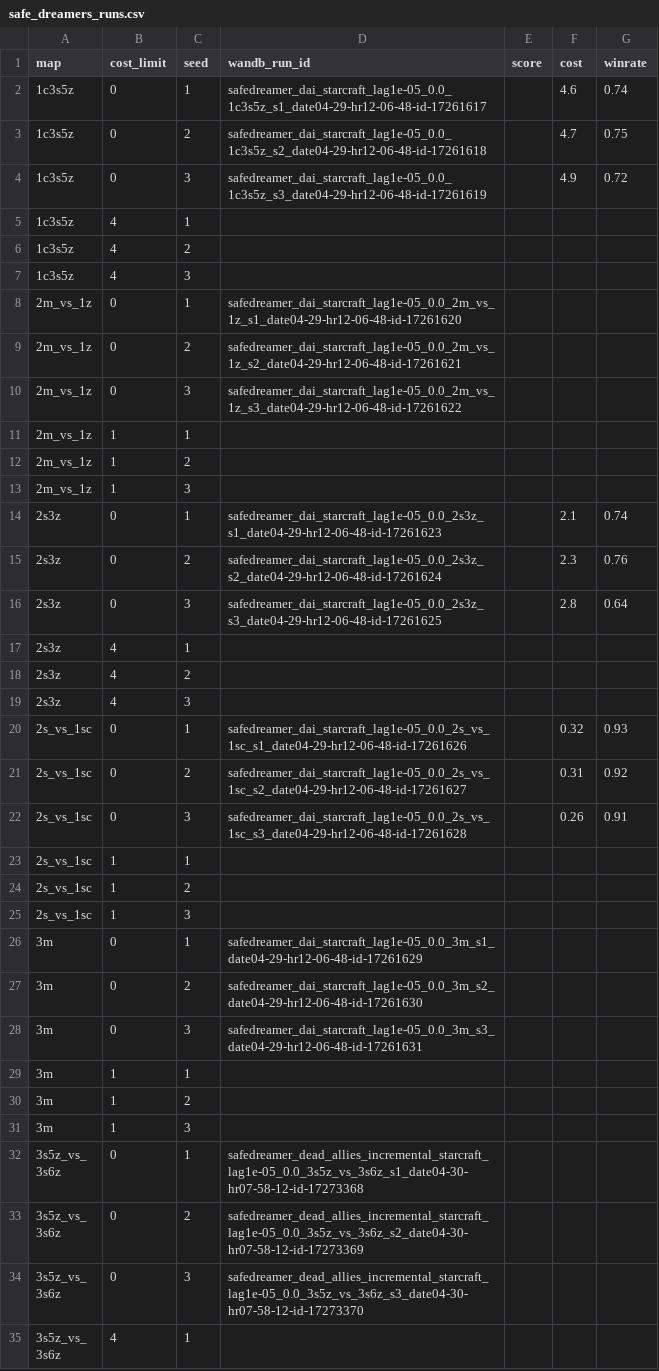
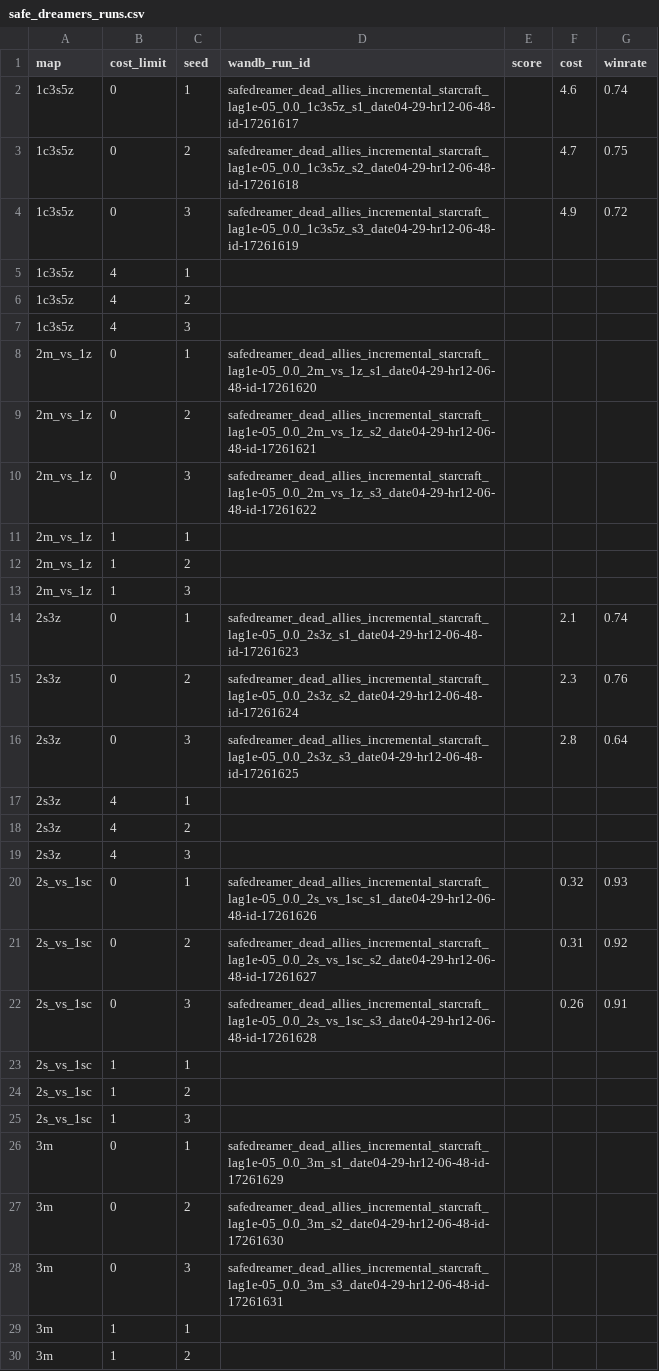
Before and after one commit to razisamuely/private-mamba, a CSV file: docs/results/safe_dreamers_runs.csv, drawn as a sheet; only a part is shown; the shorter side is filled out with more unchanged rows; the diff covers the shown part only.

Commit message:
fix: restore full dead_allies_incremental name in CSV run IDs

```diff
--- a/docs/results/safe_dreamers_runs.csv
+++ b/docs/results/safe_dreamers_runs.csv
@@ -1,5 +1,5 @@
 map,cost_limit,seed,wandb_run_id,score,cost,winrate
-1c3s5z,0,1,safedreamer_dai_starcraft_lag1e-05_0.0_1c3s5z_s1_date04-29-hr12-06-48-id-17261617,,4.6,0.74
-1c3s5z,0,2,safedreamer_dai_starcraft_lag1e-05_0.0_1c3s5z_s2_date04-29-hr12-06-48-id-17261618,,4.7,0.75
-1c3s5z,0,3,safedreamer_dai_starcraft_lag1e-05_0.0_1c3s5z_s3_date04-29-hr12-06-48-id-17261619,,4.9,0.72
+1c3s5z,0,1,safedreamer_dead_allies_incremental_starcraft_lag1e-05_0.0_1c3s5z_s1_date04-29-hr12-06-48-id-17261617,,4.6,0.74
+1c3s5z,0,2,safedreamer_dead_allies_incremental_starcraft_lag1e-05_0.0_1c3s5z_s2_date04-29-hr12-06-48-id-17261618,,4.7,0.75
+1c3s5z,0,3,safedreamer_dead_allies_incremental_starcraft_lag1e-05_0.0_1c3s5z_s3_date04-29-hr12-06-48-id-17261619,,4.9,0.72
 1c3s5z,4,1,,,,
@@ -7,5 +7,5 @@ map,cost_limit,seed,wandb_run_id,score,cost,winrate
 1c3s5z,4,3,,,,
-2m_vs_1z,0,1,safedreamer_dai_starcraft_lag1e-05_0.0_2m_vs_1z_s1_date04-29-hr12-06-48-id-17261620,,,
-2m_vs_1z,0,2,safedreamer_dai_starcraft_lag1e-05_0.0_2m_vs_1z_s2_date04-29-hr12-06-48-id-17261621,,,
-2m_vs_1z,0,3,safedreamer_dai_starcraft_lag1e-05_0.0_2m_vs_1z_s3_date04-29-hr12-06-48-id-17261622,,,
+2m_vs_1z,0,1,safedreamer_dead_allies_incremental_starcraft_lag1e-05_0.0_2m_vs_1z_s1_date04-29-hr12-06-48-id-17261620,,,
+2m_vs_1z,0,2,safedreamer_dead_allies_incremental_starcraft_lag1e-05_0.0_2m_vs_1z_s2_date04-29-hr12-06-48-id-17261621,,,
+2m_vs_1z,0,3,safedreamer_dead_allies_incremental_starcraft_lag1e-05_0.0_2m_vs_1z_s3_date04-29-hr12-06-48-id-17261622,,,
 2m_vs_1z,1,1,,,,
@@ -13,5 +13,5 @@ map,cost_limit,seed,wandb_run_id,score,cost,winrate
 2m_vs_1z,1,3,,,,
-2s3z,0,1,safedreamer_dai_starcraft_lag1e-05_0.0_2s3z_s1_date04-29-hr12-06-48-id-17261623,,2.1,0.74
-2s3z,0,2,safedreamer_dai_starcraft_lag1e-05_0.0_2s3z_s2_date04-29-hr12-06-48-id-17261624,,2.3,0.76
-2s3z,0,3,safedreamer_dai_starcraft_lag1e-05_0.0_2s3z_s3_date04-29-hr12-06-48-id-17261625,,2.8,0.64
+2s3z,0,1,safedreamer_dead_allies_incremental_starcraft_lag1e-05_0.0_2s3z_s1_date04-29-hr12-06-48-id-17261623,,2.1,0.74
+2s3z,0,2,safedreamer_dead_allies_incremental_starcraft_lag1e-05_0.0_2s3z_s2_date04-29-hr12-06-48-id-17261624,,2.3,0.76
+2s3z,0,3,safedreamer_dead_allies_incremental_starcraft_lag1e-05_0.0_2s3z_s3_date04-29-hr12-06-48-id-17261625,,2.8,0.64
 2s3z,4,1,,,,
@@ -19,5 +19,5 @@ map,cost_limit,seed,wandb_run_id,score,cost,winrate
 2s3z,4,3,,,,
-2s_vs_1sc,0,1,safedreamer_dai_starcraft_lag1e-05_0.0_2s_vs_1sc_s1_date04-29-hr12-06-48-id-17261626,,0.32,0.93
-2s_vs_1sc,0,2,safedreamer_dai_starcraft_lag1e-05_0.0_2s_vs_1sc_s2_date04-29-hr12-06-48-id-17261627,,0.31,0.92
-2s_vs_1sc,0,3,safedreamer_dai_starcraft_lag1e-05_0.0_2s_vs_1sc_s3_date04-29-hr12-06-48-id-17261628,,0.26,0.91
+2s_vs_1sc,0,1,safedreamer_dead_allies_incremental_starcraft_lag1e-05_0.0_2s_vs_1sc_s1_date04-29-hr12-06-48-id-17261626,,0.32,0.93
+2s_vs_1sc,0,2,safedreamer_dead_allies_incremental_starcraft_lag1e-05_0.0_2s_vs_1sc_s2_date04-29-hr12-06-48-id-17261627,,0.31,0.92
+2s_vs_1sc,0,3,safedreamer_dead_allies_incremental_starcraft_lag1e-05_0.0_2s_vs_1sc_s3_date04-29-hr12-06-48-id-17261628,,0.26,0.91
 2s_vs_1sc,1,1,,,,
@@ -25,5 +25,5 @@ map,cost_limit,seed,wandb_run_id,score,cost,winrate
 2s_vs_1sc,1,3,,,,
-3m,0,1,safedreamer_dai_starcraft_lag1e-05_0.0_3m_s1_date04-29-hr12-06-48-id-17261629,,,
-3m,0,2,safedreamer_dai_starcraft_lag1e-05_0.0_3m_s2_date04-29-hr12-06-48-id-17261630,,,
-3m,0,3,safedreamer_dai_starcraft_lag1e-05_0.0_3m_s3_date04-29-hr12-06-48-id-17261631,,,
+3m,0,1,safedreamer_dead_allies_incremental_starcraft_lag1e-05_0.0_3m_s1_date04-29-hr12-06-48-id-17261629,,,
+3m,0,2,safedreamer_dead_allies_incremental_starcraft_lag1e-05_0.0_3m_s2_date04-29-hr12-06-48-id-17261630,,,
+3m,0,3,safedreamer_dead_allies_incremental_starcraft_lag1e-05_0.0_3m_s3_date04-29-hr12-06-48-id-17261631,,,
 3m,1,1,,,,
```
Also changed, not shown: 12 edited cells elsewhere in this file.
